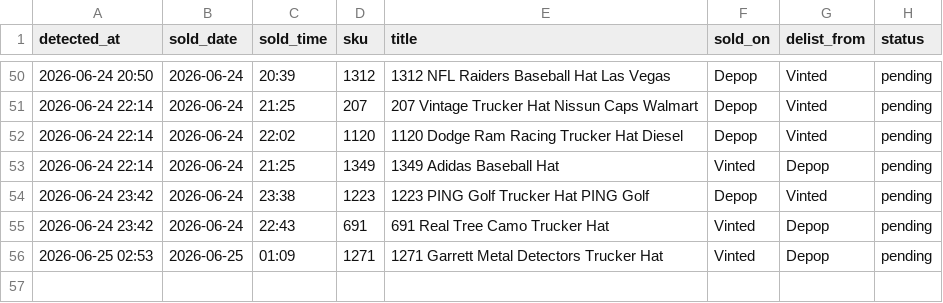
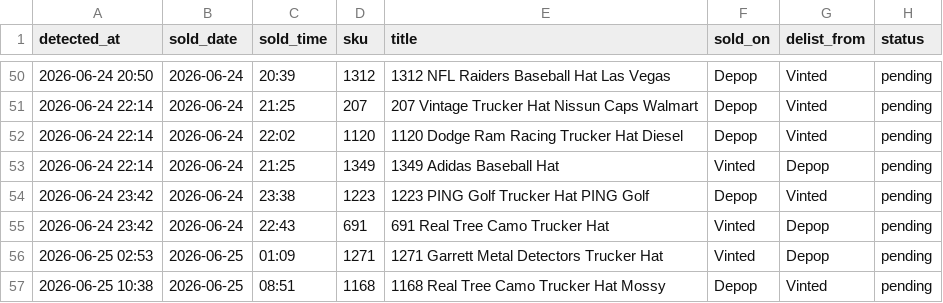
Before and after one commit to notanotherwholesale-sudo/fm-sales-tracker, a CSV file: delist_queue.csv, drawn as a sheet; only a part is shown, gaps mark what is left out.

Commit message:
data: 2026-06-25 09:38 run

```diff
--- a/delist_queue.csv
+++ b/delist_queue.csv
@@ -56 +56,2 @@ detected_at,sold_date,sold_time,sku,title,sold_on,delist_from,status
 2026-06-25 02:53,2026-06-25,01:09,1271,1271 Garrett Metal Detectors Trucker Hat,Vinted,Depop,pending
+2026-06-25 10:38,2026-06-25,08:51,1168,1168 Real Tree Camo Trucker Hat Mossy,Depop,Vinted,pending
```
Also changed, not shown: fm_sales.csv, 2 other files.
